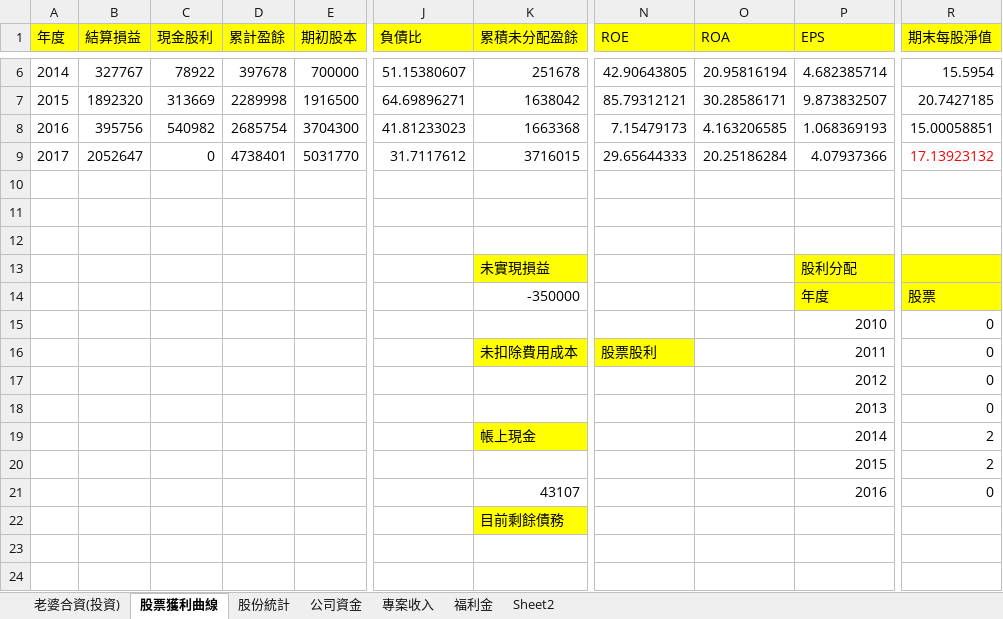
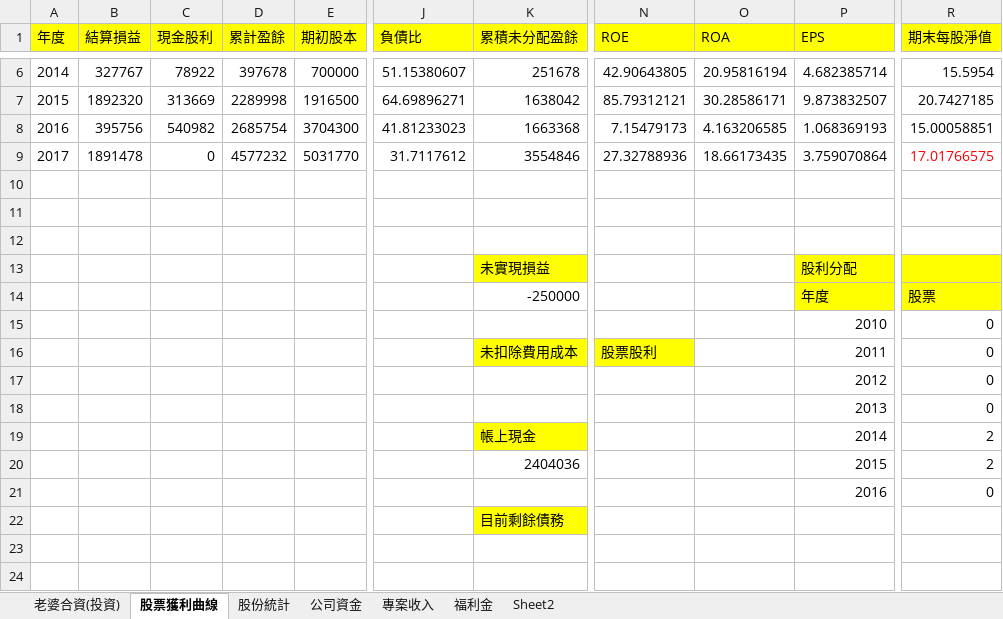
Before and after one commit to dada2cindy/tradeuse-dada2cindy, an Excel workbook: 交易紀錄/交易紀錄-股票權證和公司帳本.xlsx, sheet 股票獲利曲線, drawn as a sheet; only a part is shown, gaps mark what is left out; values as stored, in another font and other column widths than the file's, no borders; charts and pictures not drawn; the diff names each change by its address in the sheet, - before the commit and + after, or states it on an @@ line.

```diff
--- a/交易紀錄/交易紀錄-股票權證和公司帳本.xlsx (sheet 股票獲利曲線)
+++ b/交易紀錄/交易紀錄-股票權證和公司帳本.xlsx (sheet 股票獲利曲線)
-B9 (結算損益): 2052647
+B9 (結算損益): 1891478
-D9 (累計盈餘): 4738401
+D9 (累計盈餘): 4577232
-K9 (累積未分配盈餘): 3716015
+K9 (累積未分配盈餘): 3554846
-N9 (ROE): 29.65644333
+N9 (ROE): 27.32788936
-O9 (ROA): 20.25186284
+O9 (ROA): 18.66173435
-P9 (EPS): 4.07937366
+P9 (EPS): 3.759070864
-R9 (期末每股淨值): 17.13923132
+R9 (期末每股淨值): 17.01766575
-K14 (累積未分配盈餘): -350000
+K14 (累積未分配盈餘): -250000
-K20 (累積未分配盈餘): (empty)
+K20 (累積未分配盈餘): 2404036
-K21 (累積未分配盈餘): 43107
+K21 (累積未分配盈餘): (empty)
```
Also changed, not shown: sheet 老婆合資(投資), formulas that keep their value, charts or pictures, 1 other file.
